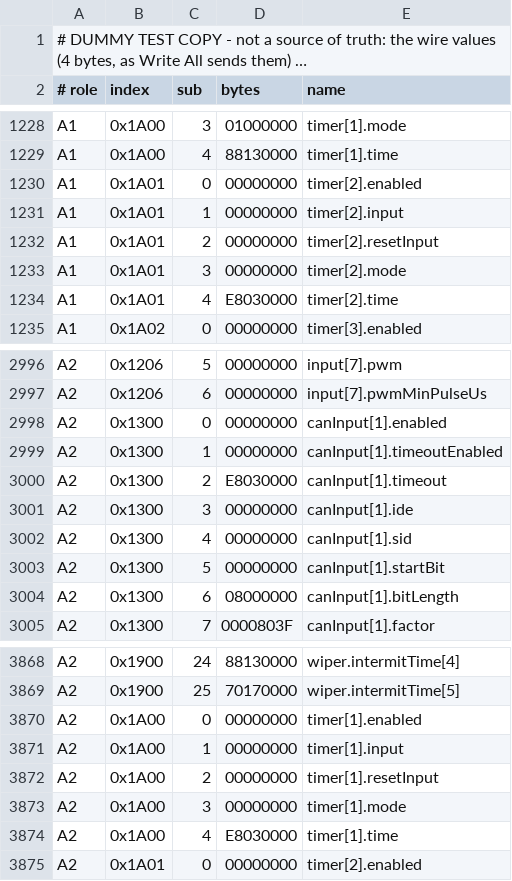
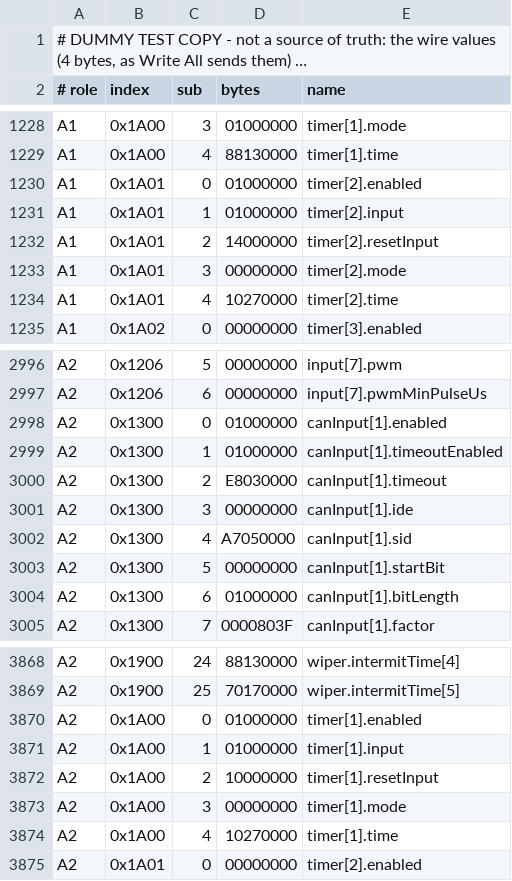
Before and after one commit to living-relation/custom-pdm, a TSV file: firmware/sim/data/st185-starter.params.dummy.tsv, drawn as a sheet; only a part is shown, gaps mark what is left out; long unchanged cells end in …; the diff covers the shown part only.

```diff
--- a/firmware/sim/data/st185-starter.params.dummy.tsv
+++ b/firmware/sim/data/st185-starter.params.dummy.tsv
@@ -1229,7 +1229,7 @@ A1	0x1A00	3	01000000	timer[1].mode
 A1	0x1A00	4	88130000	timer[1].time
-A1	0x1A01	0	00000000	timer[2].enabled
-A1	0x1A01	1	00000000	timer[2].input
-A1	0x1A01	2	00000000	timer[2].resetInput
+A1	0x1A01	0	01000000	timer[2].enabled
+A1	0x1A01	1	01000000	timer[2].input
+A1	0x1A01	2	14000000	timer[2].resetInput
 A1	0x1A01	3	00000000	timer[2].mode
-A1	0x1A01	4	E8030000	timer[2].time
+A1	0x1A01	4	10270000	timer[2].time
 A1	0x1A02	0	00000000	timer[3].enabled
@@ -2997,9 +2997,9 @@ A2	0x1206	5	00000000	input[7].pwm
 A2	0x1206	6	00000000	input[7].pwmMinPulseUs
-A2	0x1300	0	00000000	canInput[1].enabled
-A2	0x1300	1	00000000	canInput[1].timeoutEnabled
+A2	0x1300	0	01000000	canInput[1].enabled
+A2	0x1300	1	01000000	canInput[1].timeoutEnabled
 A2	0x1300	2	E8030000	canInput[1].timeout
 A2	0x1300	3	00000000	canInput[1].ide
-A2	0x1300	4	00000000	canInput[1].sid
+A2	0x1300	4	A7050000	canInput[1].sid
 A2	0x1300	5	00000000	canInput[1].startBit
-A2	0x1300	6	08000000	canInput[1].bitLength
+A2	0x1300	6	01000000	canInput[1].bitLength
 A2	0x1300	7	0000803F	canInput[1].factor
@@ -3869,7 +3869,7 @@ A2	0x1900	24	88130000	wiper.intermitTime[4]
 A2	0x1900	25	70170000	wiper.intermitTime[5]
-A2	0x1A00	0	00000000	timer[1].enabled
-A2	0x1A00	1	00000000	timer[1].input
-A2	0x1A00	2	00000000	timer[1].resetInput
+A2	0x1A00	0	01000000	timer[1].enabled
+A2	0x1A00	1	01000000	timer[1].input
+A2	0x1A00	2	10000000	timer[1].resetInput
 A2	0x1A00	3	00000000	timer[1].mode
-A2	0x1A00	4	E8030000	timer[1].time
+A2	0x1A00	4	10270000	timer[1].time
 A2	0x1A01	0	00000000	timer[2].enabled
```
Also changed, not shown: 48 edited cells elsewhere in this file, 15 other files.
